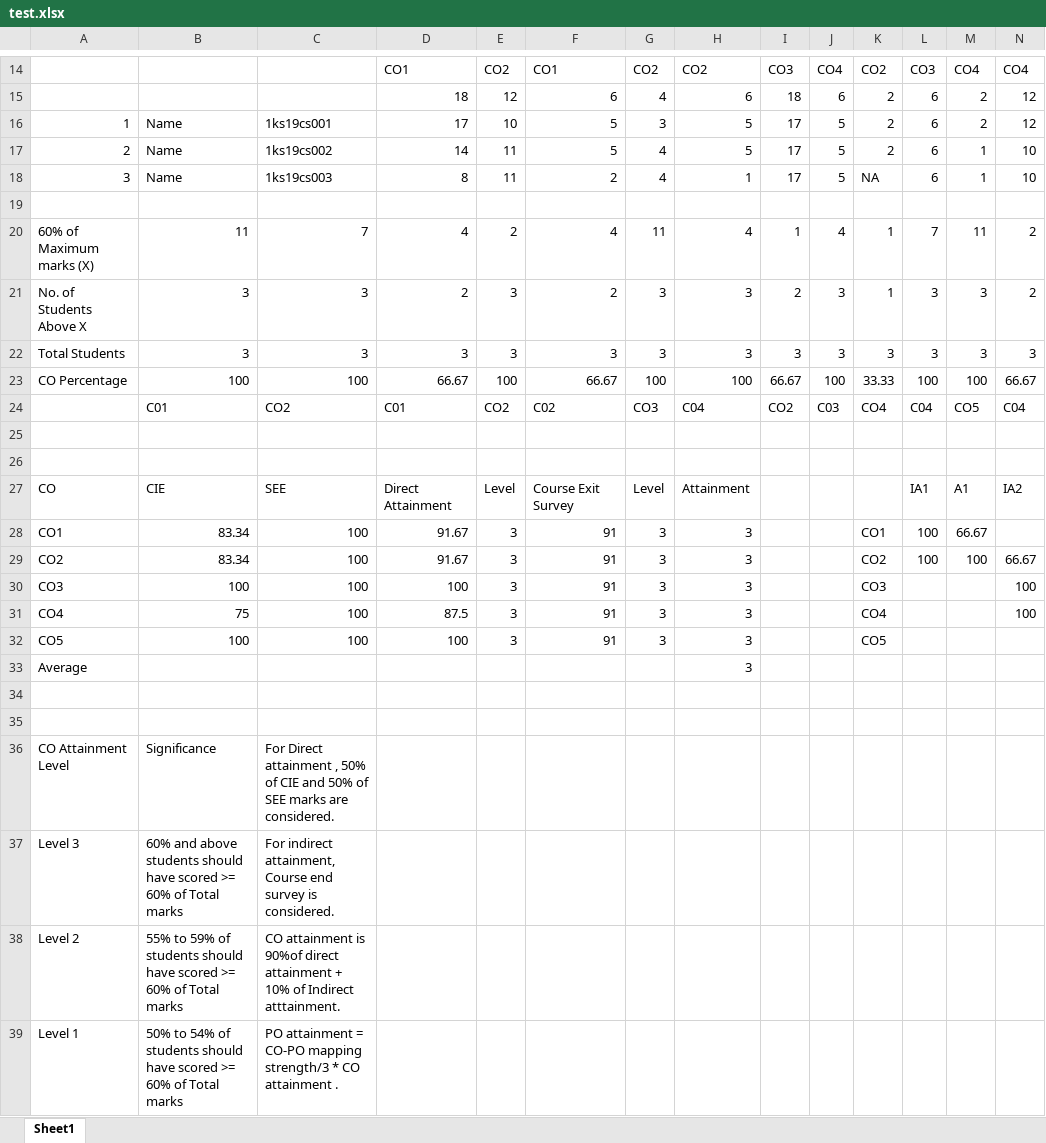
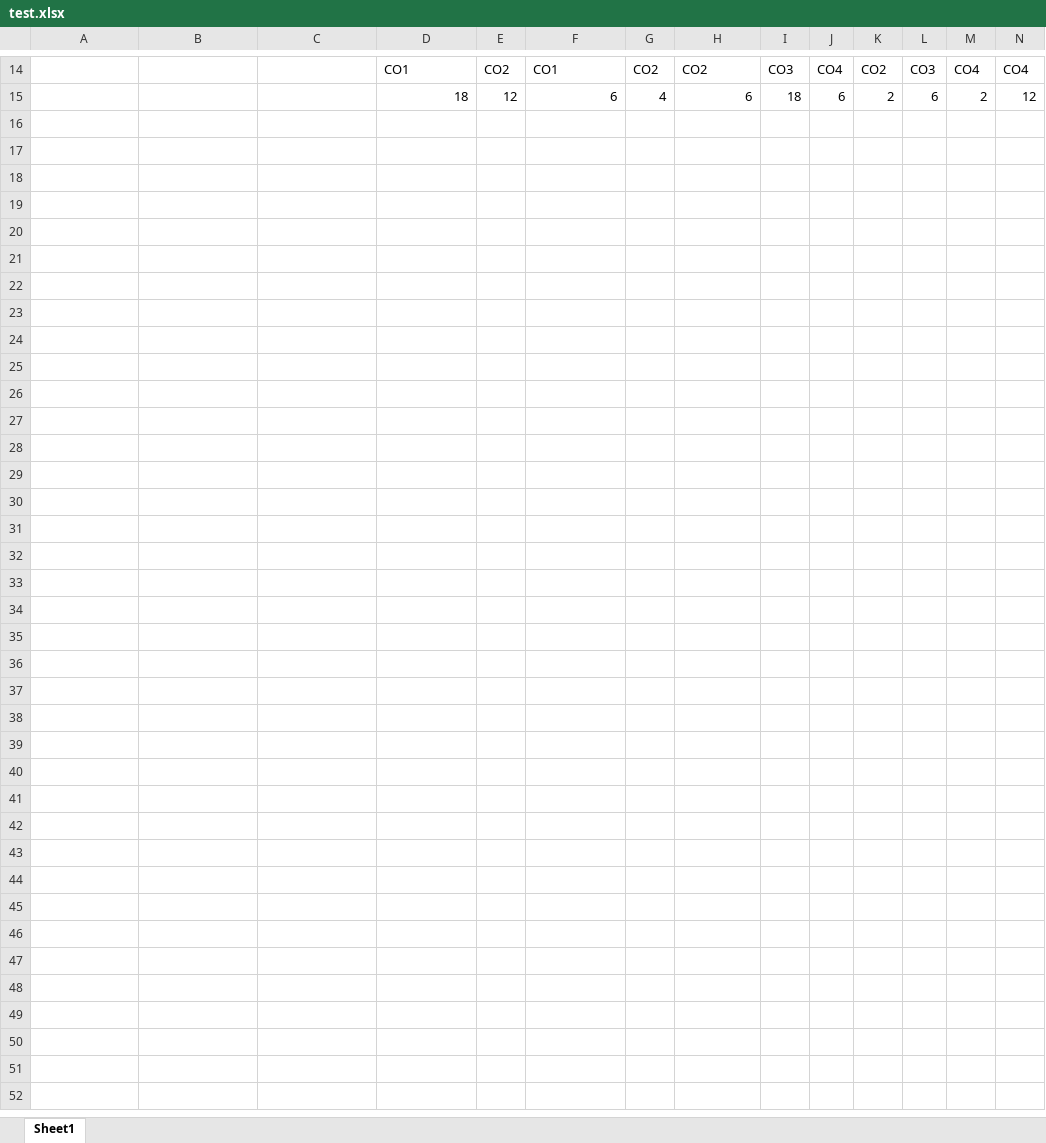
Before and after one commit to Akshay0831/Institution-Accreditation-and-Automation-System, an Excel workbook: backend/test.xlsx, sheet Sheet1, drawn as a sheet; only a part is shown, gaps mark what is left out; values as stored, in another font and other column widths than the file's, no cell formats; rows hold the shown columns only; the diff names each change by its address in the sheet, - before the commit and + after, or states it on an @@ line.

```diff
--- a/backend/test.xlsx (sheet Sheet1)
+++ b/backend/test.xlsx (sheet Sheet1)
-row 16: 1 | Name | 1ks19cs001 | 17 | 10 | 5 | 3 | 5 | 17 | 5 | 2 | 6 | 2 | 12
-row 17: 2 | Name | 1ks19cs002 | 14 | 11 | 5 | 4 | 5 | 17 | 5 | 2 | 6 | 1 | 10
-row 18: 3 | Name | 1ks19cs003 | 8 | 11 | 2 | 4 | 1 | 17 | 5 | NA | 6 | 1 | 10
-row 19: (empty)
-row 20: 60% of Maximum marks (X) | 11 | 7 | 4 | 2 | 4 | 11 | 4 | 1 | 4 | 1 | 7 | 11 | 2
-row 21: No. of Students Above X | 3 | 3 | 2 | 3 | 2 | 3 | 3 | 2 | 3 | 1 | 3 | 3 | 2
-row 22: Total Students | 3 | 3 | 3 | 3 | 3 | 3 | 3 | 3 | 3 | 3 | 3 | 3 | 3
-row 23: CO Percentage | 100 | 100 | 66.67 | 100 | 66.67 | 100 | 100 | 66.67 | 100 | 33.33 | 100 | 100 | 66.67
-row 24:  | C01 | CO2 | C01 | CO2 | C02 | CO3 | C04 | CO2 | C03 | CO4 | C04 | CO5 | C04
-row 25: (empty)
-row 26: (empty)
-row 27: CO | CIE | SEE | Direct Attainment | Level | Course Exit Survey | Level | Attainment |  |  |  | IA1 | A1 | IA2
-row 28: CO1 | 83.34 | 100 | 91.67 | 3 | 91 | 3 | 3 |  |  | CO1 | 100 | 66.67
-row 29: CO2 | 83.34 | 100 | 91.67 | 3 | 91 | 3 | 3 |  |  | CO2 | 100 | 100 | 66.67
-row 30: CO3 | 100 | 100 | 100 | 3 | 91 | 3 | 3 |  |  | CO3 |  |  | 100
-row 31: CO4 | 75 | 100 | 87.5 | 3 | 91 | 3 | 3 |  |  | CO4 |  |  | 100
-row 32: CO5 | 100 | 100 | 100 | 3 | 91 | 3 | 3 |  |  | CO5
-row 33: Average |  |  |  |  |  |  | 3
-row 34: (empty)
-row 35: (empty)
-row 36: CO Attainment Level | Significance | For Direct attainment , 50% of CIE and 50% of SEE marks are considered.
-row 37: Level 3 | 60% and above students should have scored >= 60% of Total marks | For indirect attainment, Course end survey is considered.
-row 38: Level 2 | 55% to 59% of students should have scored >= 60% of Total marks | CO attainment is 90%of direct attainment + 10% of Indirect atttainment.
-row 39: Level 1 | 50% to 54% of students should have scored >= 60% of Total marks | PO attainment = CO-PO mapping strength/3 * CO attainment .
```
Also changed, not shown: cell formats, 2 other files.
